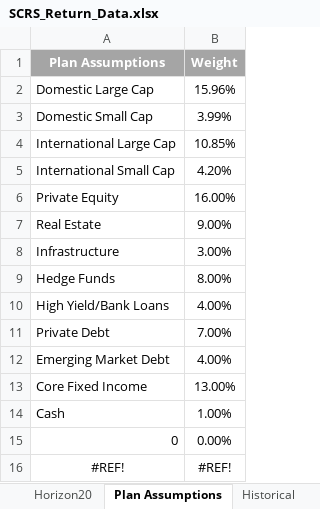
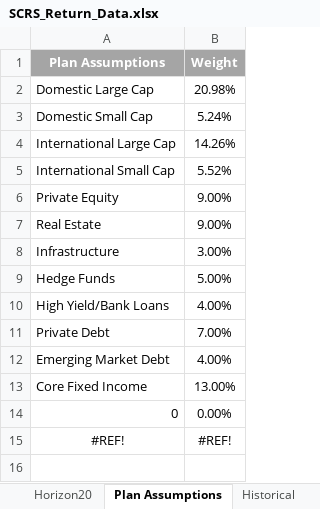
Before and after one commit to ANiraula/SCRS.deck, an Excel workbook: SCRS_Return_Data.xlsx, sheet Plan Assumptions, drawn as a sheet; values as stored, in another font and other column widths than the file's, no borders; the diff names each change by its address in the sheet, - before the commit and + after, or states it on an @@ line.

```diff
--- a/SCRS_Return_Data.xlsx (sheet Plan Assumptions)
+++ b/SCRS_Return_Data.xlsx (sheet Plan Assumptions)
-B2 (Weight): 15.96%
+B2 (Weight): 20.98%
-B3 (Weight): 3.99%
+B3 (Weight): 5.24%
-B4 (Weight): 10.85%
+B4 (Weight): 14.26%
-B5 (Weight): 4.20%
+B5 (Weight): 5.52%
-B6 (Weight): 16.00%
+B6 (Weight): 9.00%
-B9 (Weight): 8.00%
+B9 (Weight): 5.00%
-row 14: Cash | 1.00%
```
Also changed, not shown: sheet JP Morgan, sheet BNY Mellon, sheet Research Affiliates, sheet BlackRock, sheet FieldList, 8 other files.
